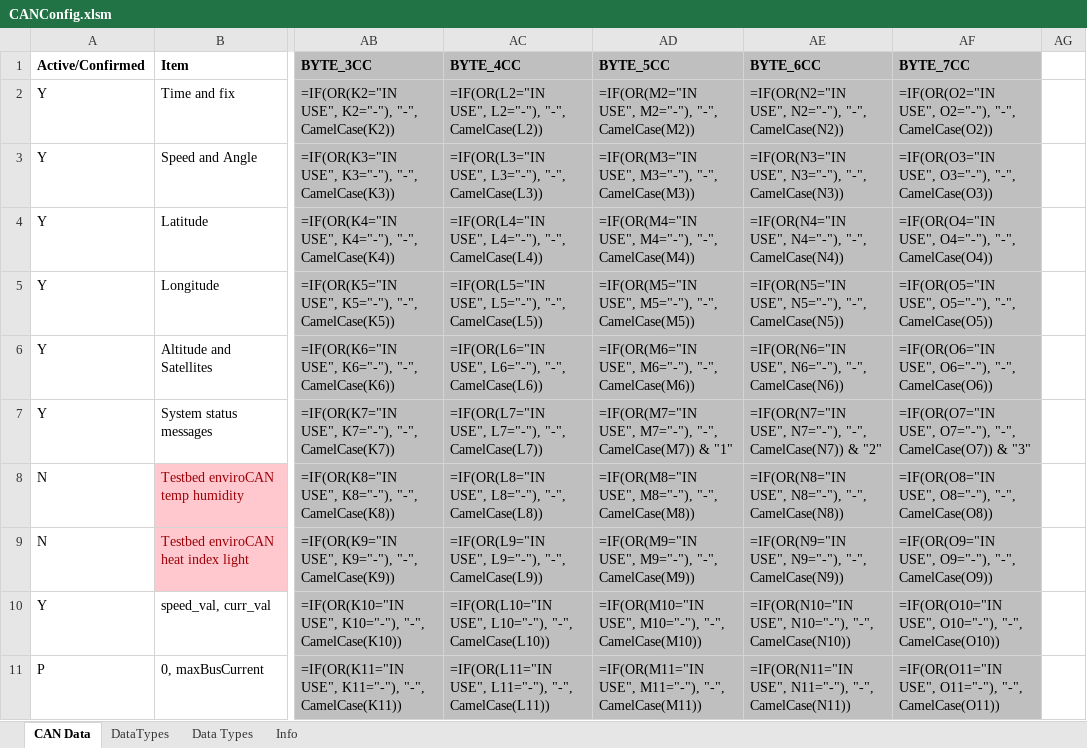
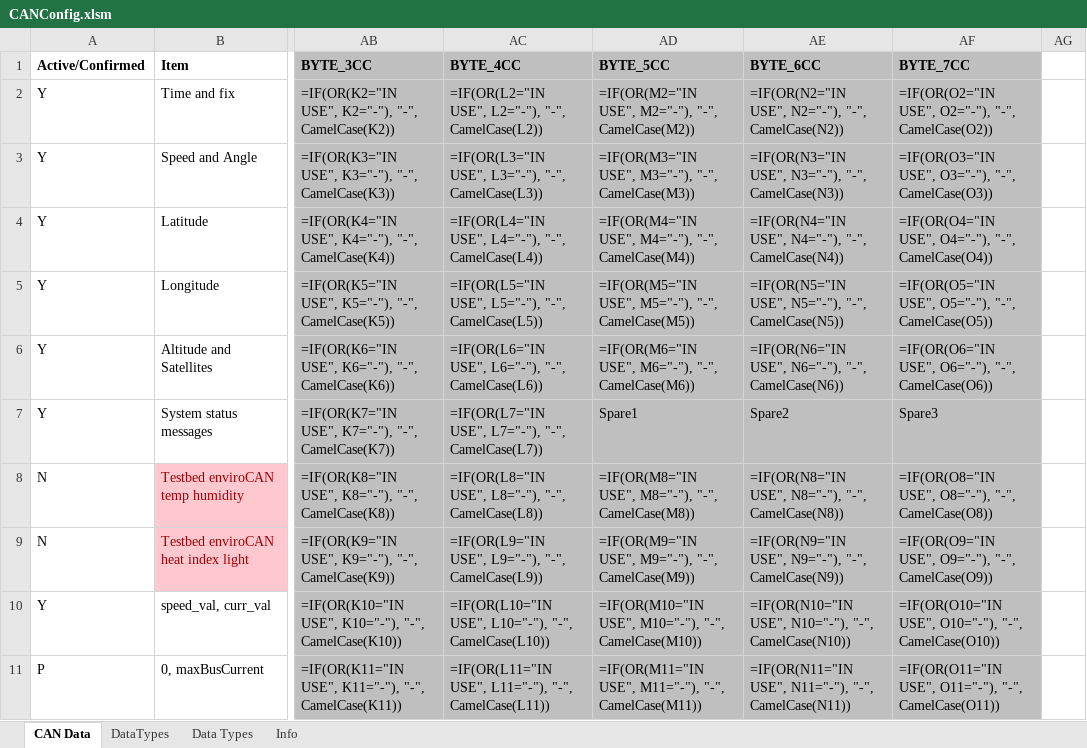
Before and after one commit to DUEM/CANTranslator, an Excel workbook: config/CANConfig.xlsm, sheet CAN Data, drawn as a sheet; only a part is shown, gaps mark what is left out; values as stored, in another font and other column widths than the file's, no borders; formulas are shown in place of their values; conditional formats not drawn; the diff names each change by its address in the sheet, - before the commit and + after, or states it on an @@ line.

```diff
--- a/config/CANConfig.xlsm (sheet CAN Data)
+++ b/config/CANConfig.xlsm (sheet CAN Data)
-AD7 (BYTE_5CC): =IF(OR(M7="IN USE", M7="-"), "-", CamelCase(M7)) & "1"
+AD7 (BYTE_5CC): Spare1
-AE7 (BYTE_6CC): =IF(OR(N7="IN USE", N7="-"), "-", CamelCase(N7)) & "2"
+AE7 (BYTE_6CC): Spare2
-AF7 (BYTE_7CC): =IF(OR(O7="IN USE", O7="-"), "-", CamelCase(O7)) & "3"
+AF7 (BYTE_7CC): Spare3
```
